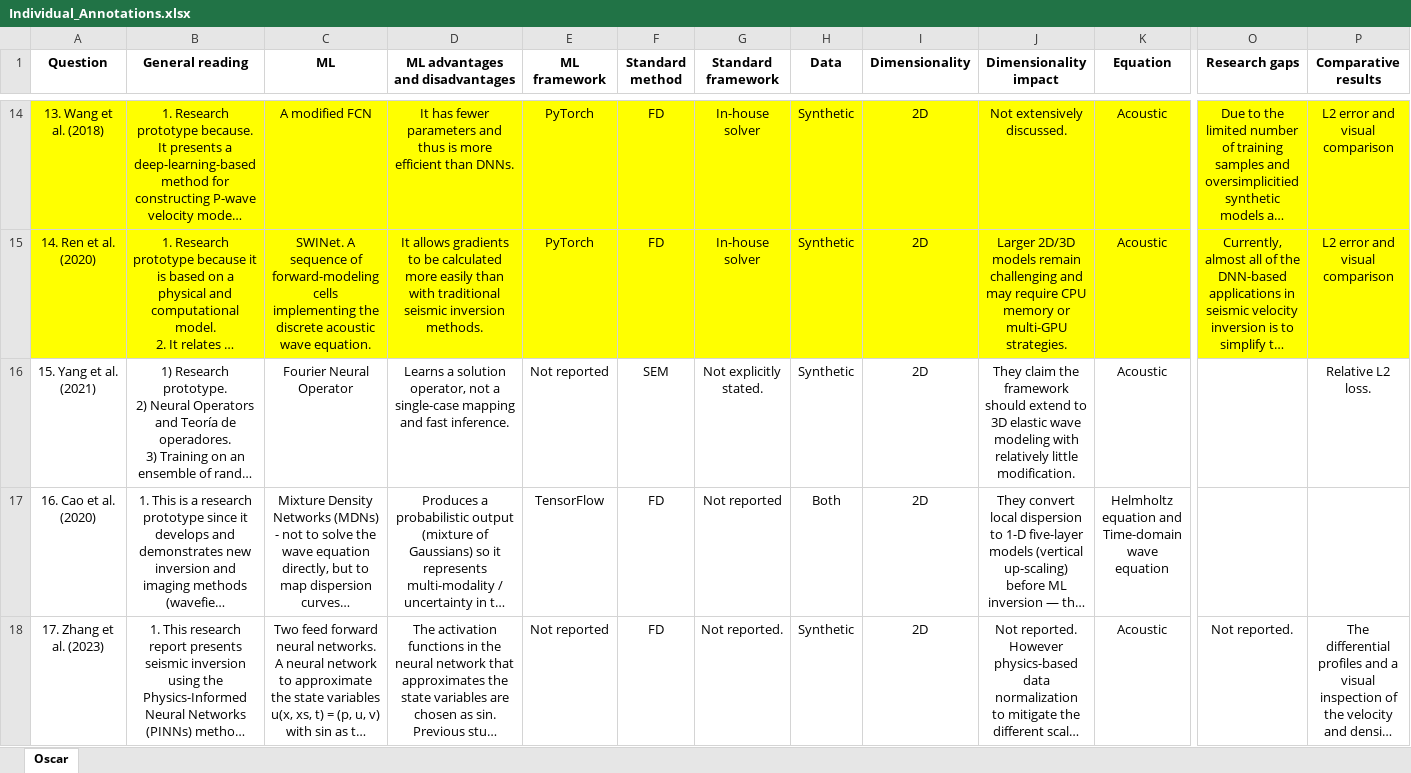
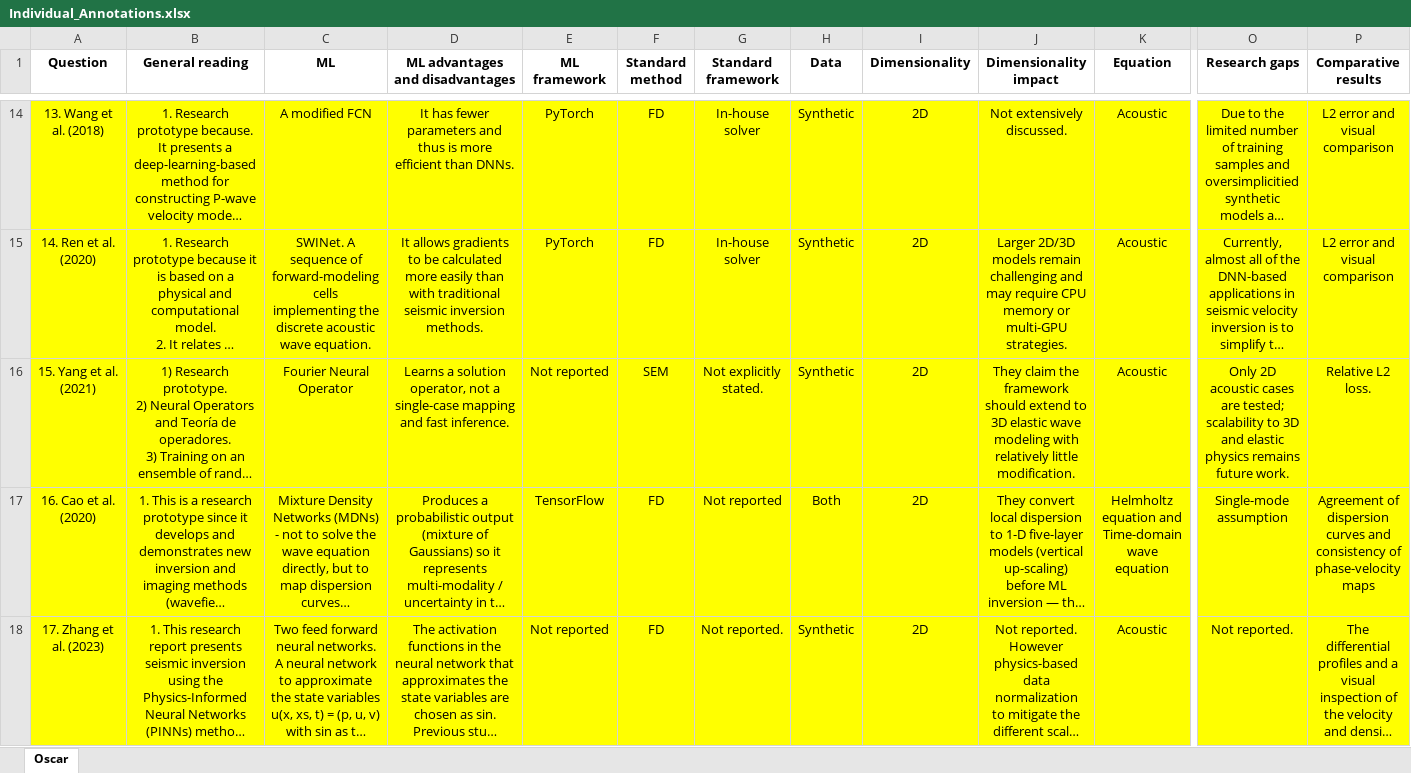
Before and after one commit to oscar-rincon/scoping-ml-wave-seismology, an Excel workbook: main/05_data_charting/data/Individual_Annotations.xlsx, sheet Oscar, drawn as a sheet; only a part is shown, gaps mark what is left out; long unchanged cells end in …; values as stored, in another font and other column widths than the file's, no borders; the diff covers the shown part only; the diff names each change by its address in the sheet, - before the commit and + after, or states it on an @@ line.

Commit message:
Update Individual Annotations files and remove unnecessary Zone.Identifier

```diff
--- a/main/05_data_charting/data/Individual_Annotations.xlsx (sheet Oscar)
+++ b/main/05_data_charting/data/Individual_Annotations.xlsx (sheet Oscar)
-A16:P18 fill: none
+A16:P18 fill: #FFFF00
-O16 (Research gaps): (empty)
+O16 (Research gaps): Only 2D acoustic cases are tested; scalability to 3D and elastic physics remains future work.
-O17 (Research gaps): (empty)
+O17 (Research gaps): Single-mode assumption
-P17 (Comparative results): (empty)
+P17 (Comparative results): Agreement of dispersion curves and consistency of phase-velocity maps
```
Also changed, not shown: 2 edited cells and cell formats elsewhere in this sheet, 2 other files.
